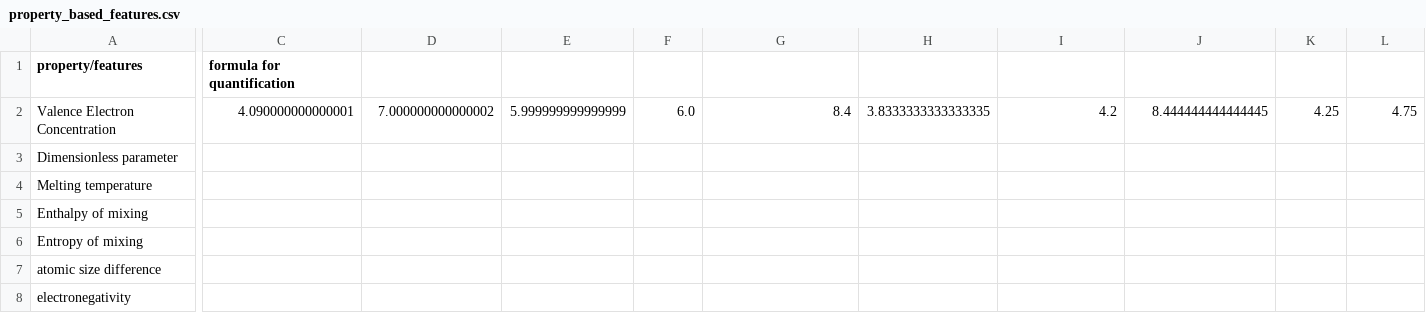
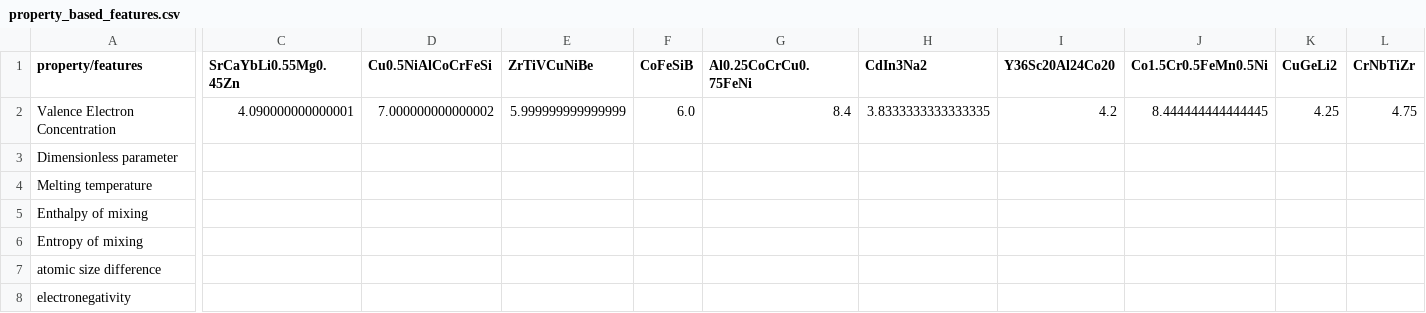
Before and after one commit to anilkunwar/intermetallics_featurization, a CSV file: property_based_features.csv, drawn as a sheet; only a part is shown, gaps mark what is left out; the diff covers the shown part only; the diff names each change by its address in the sheet, - before the commit and + after, or states it on an @@ line.

Commit message:
Update property_based_features.csv

```diff
--- a/property_based_features.csv
+++ b/property_based_features.csv
-C1: formula for quantification
+C1: SrCaYbLi0.55Mg0.45Zn
-D1: (empty)
+D1: Cu0.5NiAlCoCrFeSi
-E1: (empty)
+E1: ZrTiVCuNiBe
-F1: (empty)
+F1: CoFeSiB
-G1: (empty)
+G1: Al0.25CoCrCu0.75FeNi
-H1: (empty)
+H1: CdIn3Na2
-I1: (empty)
+I1: Y36Sc20Al24Co20
-J1: (empty)
+J1: Co1.5Cr0.5FeMn0.5Ni
-K1: (empty)
+K1: CuGeLi2
-L1: (empty)
+L1: CrNbTiZr
```
Also changed, not shown: 15 edited cells elsewhere in this file.
